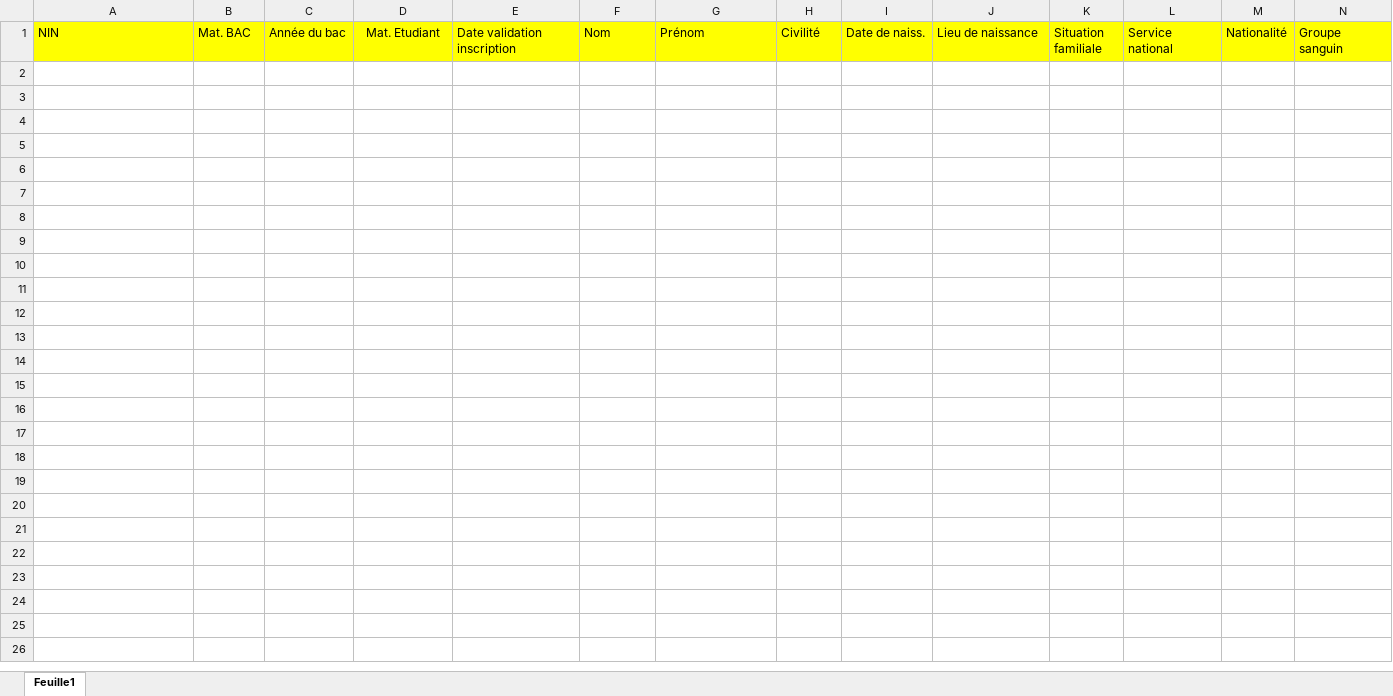
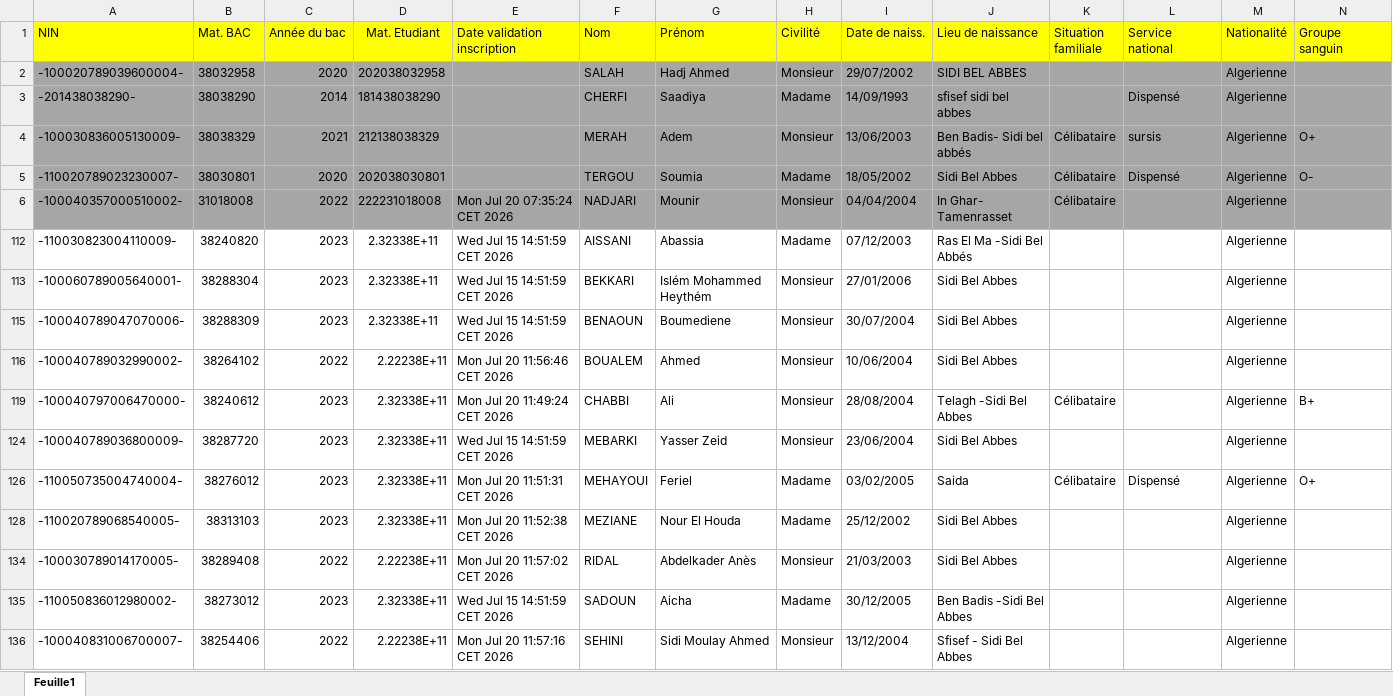
Before and after one commit to EDT-ELT-DEPARTMENT/Emplois-du-temps-2026-2027, an Excel workbook: Liste des étudiants_2026-2027.xlsx, sheet Feuille1, drawn as a sheet; only a part is shown; values as stored, in another font and other column widths than the file's, no borders; rows hold the shown columns only; the diff names each change by its address in the sheet, - before the commit and + after, or states it on an @@ line.

Commit message:
Add files via upload

```diff
--- a/Liste des étudiants_2026-2027.xlsx (sheet Feuille1)
+++ b/Liste des étudiants_2026-2027.xlsx (sheet Feuille1)
@@ row 2 unhidden: -100020789039600004- | 38032958 | 2020 | 202038032958 |  | SALAH | Hadj Ahmed | Monsieur | 29/07/2002 | SIDI BEL ABBES |  |  | Algerienne @@
@@ row 3 unhidden: -201438038290- | 38038290 | 2014 | 181438038290 |  | CHERFI | Saadiya | Madame | 14/09/1993 | sfisef sidi bel abbes |  | Dispensé | Algerienne @@
@@ row 4 unhidden: -100030836005130009- | 38038329 | 2021 | 212138038329 |  | MERAH | Adem | Monsieur | 13/06/2003 | Ben Badis- Sidi bel abbés | Célibataire | sursis | Algerienne | O+ @@
@@ row 5 unhidden: -110020789023230007- | 38030801 | 2020 | 202038030801 |  | TERGOU | Soumia | Madame | 18/05/2002 | Sidi Bel Abbes | Célibataire | Dispensé | Algerienne | O- @@
@@ row 6 unhidden: -100040357000510002- | 31018008 | 2022 | 222231018008 | Mon Jul 20 07:35:24 CET 2026 | NADJARI | Mounir | Monsieur | 04/04/2004 | In Ghar- Tamenrasset | Célibataire |  | Algerienne @@
@@ row 112 unhidden: -110030823004110009- | 38240820 | 2023 | 2.32338E+11 | Wed Jul 15 14:51:59 CET 2026 | AISSANI | Abassia | Madame | 07/12/2003 | Ras El Ma -Sidi Bel Abbés |  |  | Algerienne @@
@@ row 113 unhidden: -100060789005640001- | 38288304 | 2023 | 2.32338E+11 | Wed Jul 15 14:51:59 CET 2026 | BEKKARI | Islém Mohammed Heythém | Monsieur | 27/01/2006 | Sidi Bel Abbes |  |  | Algerienne @@
@@ row 115 unhidden: -100040789047070006- | 38288309 | 2023 | 2.32338E+11 | Wed Jul 15 14:51:59 CET 2026 | BENAOUN | Boumediene | Monsieur | 30/07/2004 | Sidi Bel Abbes |  |  | Algerienne @@
@@ row 116 unhidden: -100040789032990002- | 38264102 | 2022 | 2.22238E+11 | Mon Jul 20 11:56:46 CET 2026 | BOUALEM | Ahmed | Monsieur | 10/06/2004 | Sidi Bel Abbes |  |  | Algerienne @@
@@ row 119 unhidden: -100040797006470000- | 38240612 | 2023 | 2.32338E+11 | Mon Jul 20 11:49:24 CET 2026 | CHABBI | Ali | Monsieur | 28/08/2004 | Telagh -Sidi Bel Abbes | Célibataire |  | Algerienne | B+ @@
@@ row 124 unhidden: -100040789036800009- | 38287720 | 2023 | 2.32338E+11 | Wed Jul 15 14:51:59 CET 2026 | MEBARKI | Yasser Zeid | Monsieur | 23/06/2004 | Sidi Bel Abbes |  |  | Algerienne @@
@@ row 126 unhidden: -110050735004740004- | 38276012 | 2023 | 2.32338E+11 | Mon Jul 20 11:51:31 CET 2026 | MEHAYOUI | Feriel | Madame | 03/02/2005 | Saida | Célibataire | Dispensé | Algerienne | O+ @@
@@ row 128 unhidden: -110020789068540005- | 38313103 | 2023 | 2.32338E+11 | Mon Jul 20 11:52:38 CET 2026 | MEZIANE | Nour El Houda | Madame | 25/12/2002 | Sidi Bel Abbes |  |  | Algerienne @@
@@ row 134 unhidden: -100030789014170005- | 38289408 | 2022 | 2.22238E+11 | Mon Jul 20 11:57:02 CET 2026 | RIDAL | Abdelkader Anès | Monsieur | 21/03/2003 | Sidi Bel Abbes |  |  | Algerienne @@
@@ row 135 unhidden: -110050836012980002- | 38273012 | 2023 | 2.32338E+11 | Wed Jul 15 14:51:59 CET 2026 | SADOUN | Aicha | Madame | 30/12/2005 | Ben Badis -Sidi Bel Abbes |  |  | Algerienne @@
@@ row 136 unhidden: -100040831006700007- | 38254406 | 2022 | 2.22238E+11 | Mon Jul 20 11:57:16 CET 2026 | SEHINI | Sidi Moulay Ahmed | Monsieur | 13/12/2004 | Sfisef - Sidi Bel Abbes |  |  | Algerienne @@
```
Also changed, not shown: hidden cells.
